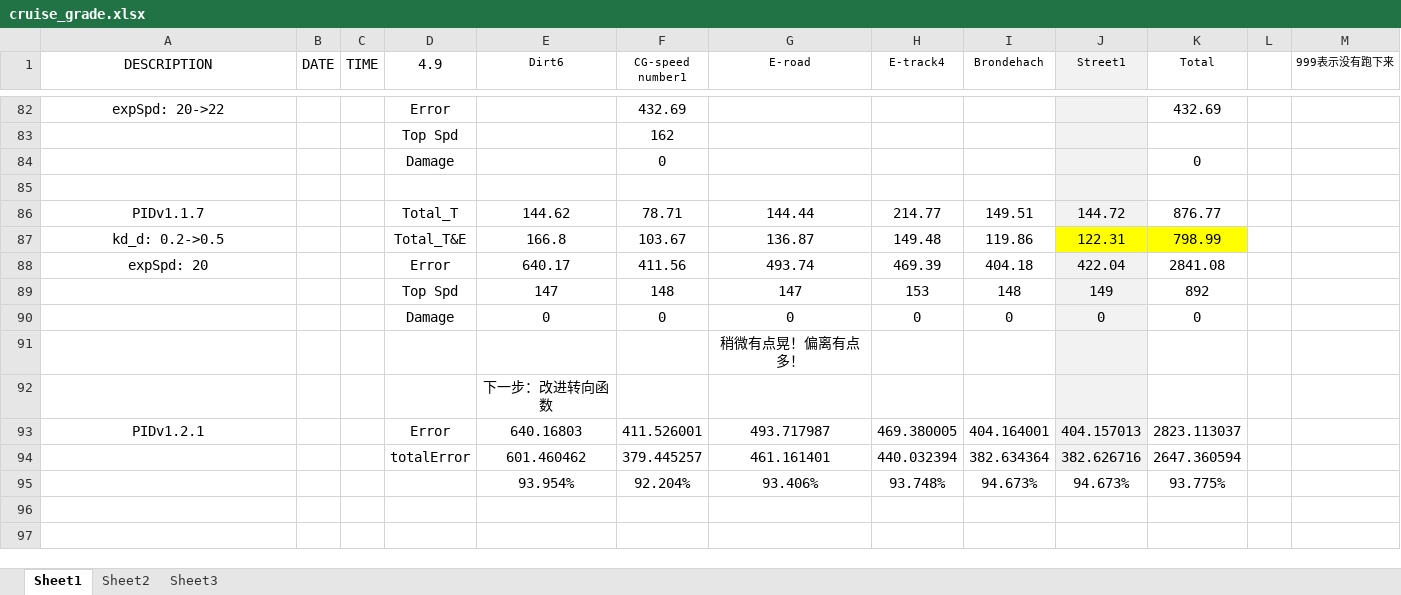
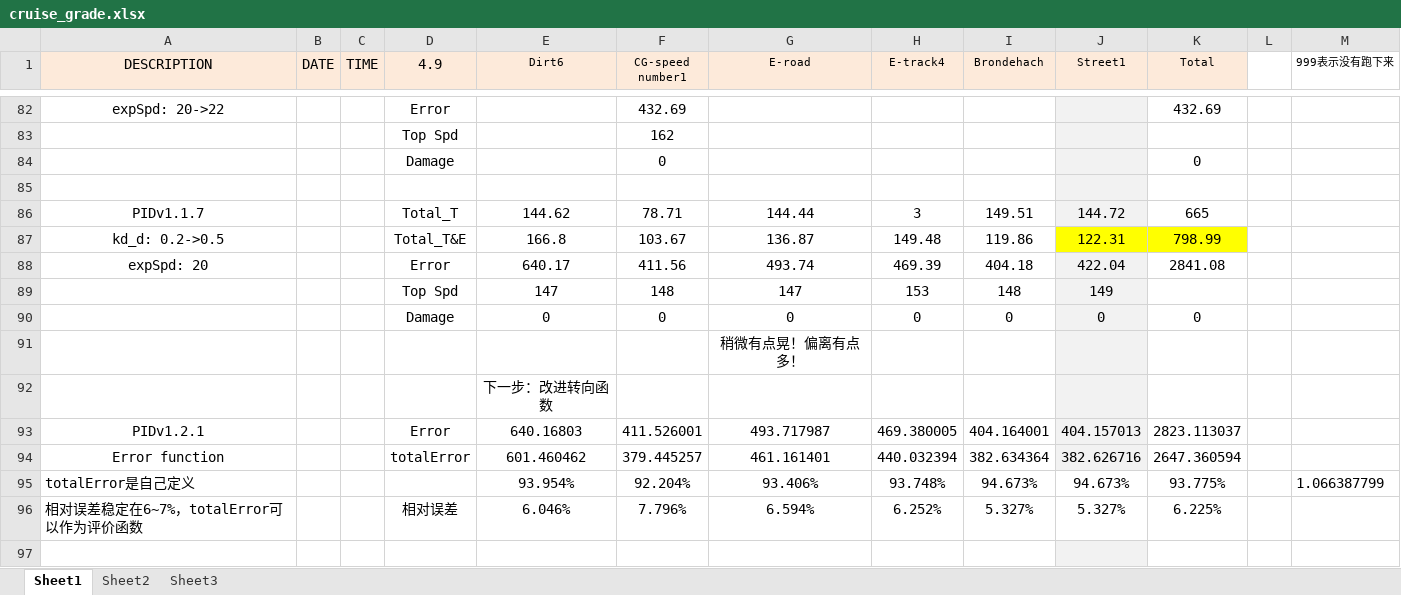
Before and after one commit to henry87653/Engineering-Technological-Innovation-4D, an Excel workbook: cruise_grade.xlsx, sheet Sheet1, drawn as a sheet; only a part is shown, gaps mark what is left out; values as stored, in another font and other column widths than the file's, no borders; the diff covers the shown part only; the diff names each change by its address in the sheet, - before the commit and + after, or states it on an @@ line.

Commit message:
PIDv1.2.3_Error & Time
AMEND the ERROR function * 1.06638779900189;
ADD & AMEND a TIME function;total_T;
total_T += 0.0208625612715938;//0.02

NEED to improve:IMPROVE the Steering function (D_err) to avoid oscillation
Prevent the worst case: modify the cmdacc = 0.05 when  steer > 0.7
A grater BRAKE ?

```diff
--- a/cruise_grade.xlsx (sheet Sheet1)
+++ b/cruise_grade.xlsx (sheet Sheet1)
-A1:I1 fill: none
+A1:I1 fill: #FDEADA
-K1 fill: none
+K1 fill: #FDEADA
-H86 (E-track4): 214.77
+H86 (E-track4): 3
-K86 (Total): 876.77
+K86 (Total): 665
-K89 (Total): 892
+K89 (Total): (empty)
-A94 (DESCRIPTION): (empty)
+A94 (DESCRIPTION): Error function
-A95 (DESCRIPTION): (empty)
+A95 (DESCRIPTION): totalError是自己定义
-M95 (999表示没有跑下来): (empty)
+M95 (999表示没有跑下来): 1.066387799
+row 96: 相对误差稳定在6~7%，totalError可以作为评价函数 |  |  | 相对误差 | 6.046% | 7.796% | 6.594% | 6.252% | 5.327% | 5.327% | 6.225%
+row 97: (empty)
```
Also changed, not shown: 12 added rows and cell formats elsewhere in this sheet, 6 other files.
